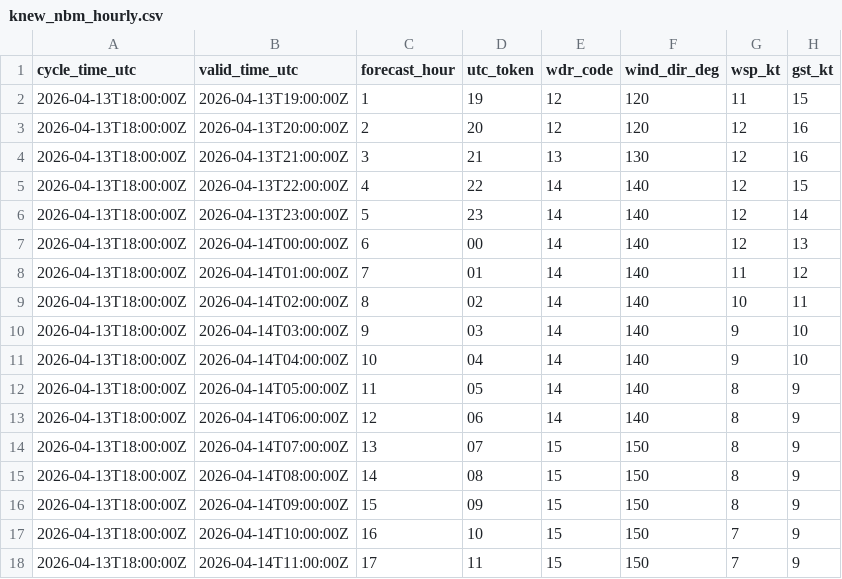
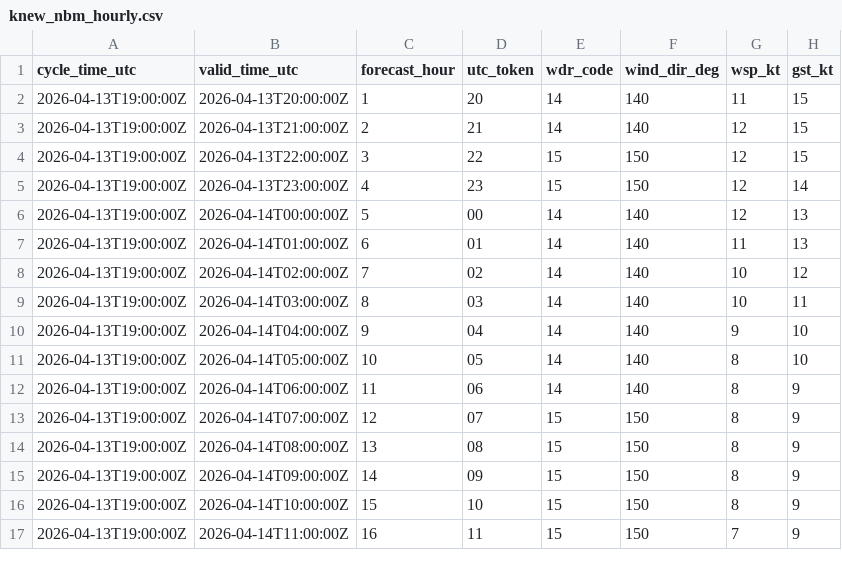
Before and after one commit to mefferso/data-.gitkeep, a CSV file: data/surge_dashboard/knew_nbm_hourly.csv, drawn as a sheet; only a part is shown; the diff covers the shown part only.

```diff
--- a/data/surge_dashboard/knew_nbm_hourly.csv
+++ b/data/surge_dashboard/knew_nbm_hourly.csv
@@ -1,18 +1,17 @@
 cycle_time_utc,valid_time_utc,forecast_hour,utc_token,wdr_code,wind_dir_deg,wsp_kt,gst_kt
-2026-04-13T18:00:00Z,2026-04-13T19:00:00Z,1,19,12,120,11,15
-2026-04-13T18:00:00Z,2026-04-13T20:00:00Z,2,20,12,120,12,16
-2026-04-13T18:00:00Z,2026-04-13T21:00:00Z,3,21,13,130,12,16
-2026-04-13T18:00:00Z,2026-04-13T22:00:00Z,4,22,14,140,12,15
-2026-04-13T18:00:00Z,2026-04-13T23:00:00Z,5,23,14,140,12,14
-2026-04-13T18:00:00Z,2026-04-14T00:00:00Z,6,00,14,140,12,13
-2026-04-13T18:00:00Z,2026-04-14T01:00:00Z,7,01,14,140,11,12
-2026-04-13T18:00:00Z,2026-04-14T02:00:00Z,8,02,14,140,10,11
-2026-04-13T18:00:00Z,2026-04-14T03:00:00Z,9,03,14,140,9,10
-2026-04-13T18:00:00Z,2026-04-14T04:00:00Z,10,04,14,140,9,10
-2026-04-13T18:00:00Z,2026-04-14T05:00:00Z,11,05,14,140,8,9
-2026-04-13T18:00:00Z,2026-04-14T06:00:00Z,12,06,14,140,8,9
-2026-04-13T18:00:00Z,2026-04-14T07:00:00Z,13,07,15,150,8,9
-2026-04-13T18:00:00Z,2026-04-14T08:00:00Z,14,08,15,150,8,9
-2026-04-13T18:00:00Z,2026-04-14T09:00:00Z,15,09,15,150,8,9
-2026-04-13T18:00:00Z,2026-04-14T10:00:00Z,16,10,15,150,7,9
-2026-04-13T18:00:00Z,2026-04-14T11:00:00Z,17,11,15,150,7,9
+2026-04-13T19:00:00Z,2026-04-13T20:00:00Z,1,20,14,140,11,15
+2026-04-13T19:00:00Z,2026-04-13T21:00:00Z,2,21,14,140,12,15
+2026-04-13T19:00:00Z,2026-04-13T22:00:00Z,3,22,15,150,12,15
+2026-04-13T19:00:00Z,2026-04-13T23:00:00Z,4,23,15,150,12,14
+2026-04-13T19:00:00Z,2026-04-14T00:00:00Z,5,00,14,140,12,13
+2026-04-13T19:00:00Z,2026-04-14T01:00:00Z,6,01,14,140,11,13
+2026-04-13T19:00:00Z,2026-04-14T02:00:00Z,7,02,14,140,10,12
+2026-04-13T19:00:00Z,2026-04-14T03:00:00Z,8,03,14,140,10,11
+2026-04-13T19:00:00Z,2026-04-14T04:00:00Z,9,04,14,140,9,10
+2026-04-13T19:00:00Z,2026-04-14T05:00:00Z,10,05,14,140,8,10
+2026-04-13T19:00:00Z,2026-04-14T06:00:00Z,11,06,14,140,8,9
+2026-04-13T19:00:00Z,2026-04-14T07:00:00Z,12,07,15,150,8,9
+2026-04-13T19:00:00Z,2026-04-14T08:00:00Z,13,08,15,150,8,9
+2026-04-13T19:00:00Z,2026-04-14T09:00:00Z,14,09,15,150,8,9
+2026-04-13T19:00:00Z,2026-04-14T10:00:00Z,15,10,15,150,8,9
+2026-04-13T19:00:00Z,2026-04-14T11:00:00Z,16,11,15,150,7,9
```
Also changed, not shown: 1 added row and 21 edited cells elsewhere in this file, 3 other files.
